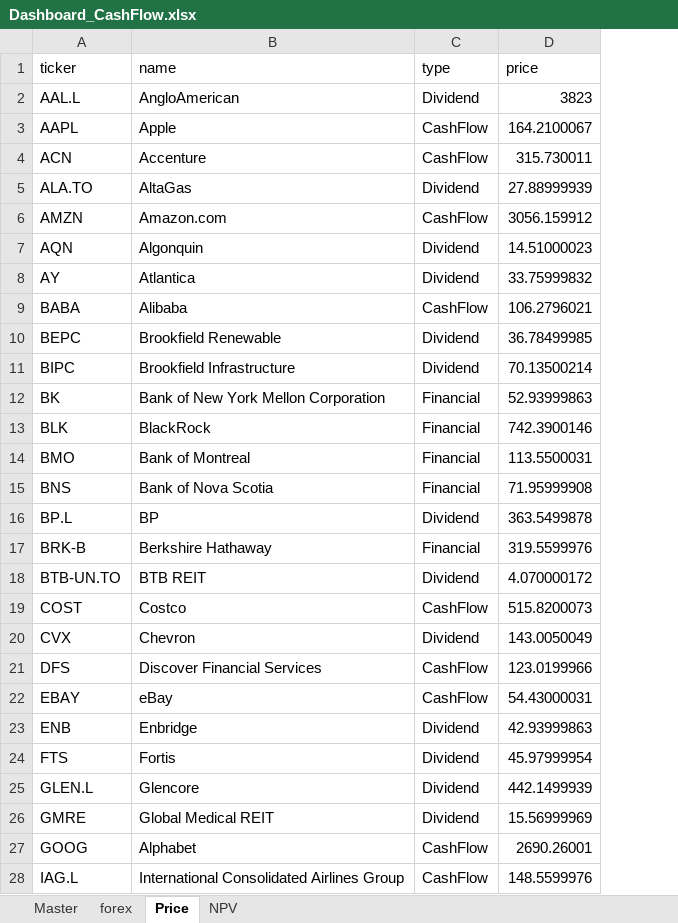
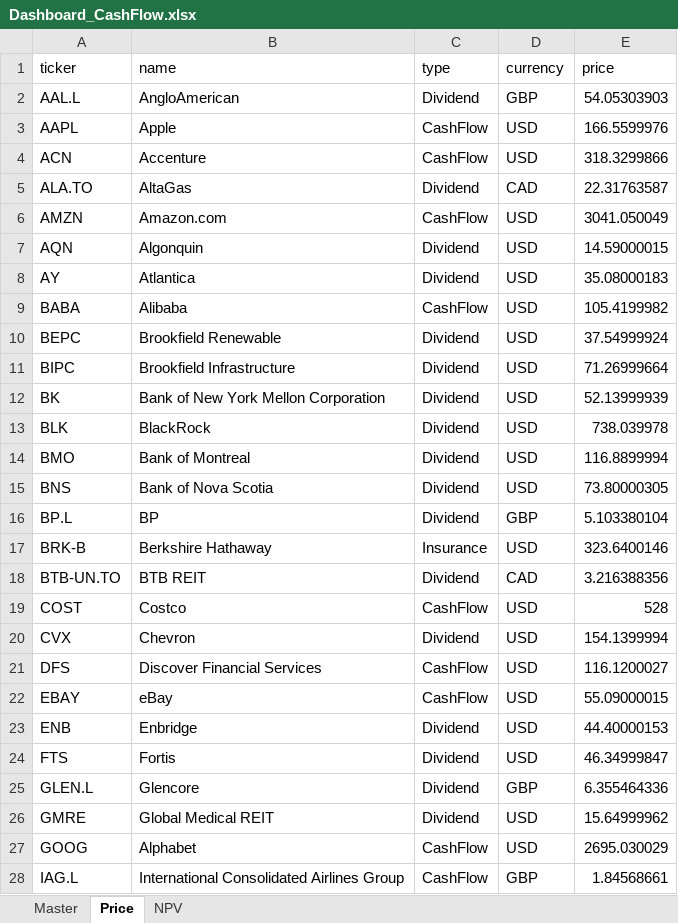
Before and after one commit to nomalet/investing, an Excel workbook: dashboards/Dashboard_CashFlow.xlsx, sheet Price, drawn as a sheet; only a part is shown; values as stored, in another font and other column widths than the file's, no borders; addresses are those after the commit; the diff covers the shown part only; the diff names each change by its address in the sheet, - before the commit and + after, or states it on an @@ line.

Commit message:
Finalised FCF and Dividends Still need to work on insurance

```diff
--- a/dashboards/Dashboard_CashFlow.xlsx (sheet Price)
+++ b/dashboards/Dashboard_CashFlow.xlsx (sheet Price)
-sheet tab: forex
+column D (currency), rows 2-28: GBP | USD | USD | CAD | USD | USD | USD | USD | USD | USD | USD | USD | USD | USD | GBP | USD | CAD | USD | USD | USD | USD | USD | USD | GBP | USD | USD | GBP
-E2 (price): 3823
+E2 (price): 54.05303903
-E3 (price): 164.2100067
+E3 (price): 166.5599976
-E4 (price): 315.730011
+E4 (price): 318.3299866
-E5 (price): 27.88999939
+E5 (price): 22.31763587
-E6 (price): 3056.159912
+E6 (price): 3041.050049
-E7 (price): 14.51000023
+E7 (price): 14.59000015
-E8 (price): 33.75999832
+E8 (price): 35.08000183
-E9 (price): 106.2796021
+E9 (price): 105.4199982
-E10 (price): 36.78499985
+E10 (price): 37.54999924
-E11 (price): 70.13500214
+E11 (price): 71.26999664
-C12:C15 (type): Financial
+C12:C15 (type): Dividend
-E12 (price): 52.93999863
+E12 (price): 52.13999939
-E13 (price): 742.3900146
+E13 (price): 738.039978
-E14 (price): 113.5500031
+E14 (price): 116.8899994
-E15 (price): 71.95999908
+E15 (price): 73.80000305
-E16 (price): 363.5499878
+E16 (price): 5.103380104
-C17 (type): Financial
+C17 (type): Insurance
-E17 (price): 319.5599976
+E17 (price): 323.6400146
-E18 (price): 4.070000172
+E18 (price): 3.216388356
-E19 (price): 515.8200073
+E19 (price): 528
-E20 (price): 143.0050049
+E20 (price): 154.1399994
-E21 (price): 123.0199966
+E21 (price): 116.1200027
-E22 (price): 54.43000031
+E22 (price): 55.09000015
-E23 (price): 42.93999863
+E23 (price): 44.40000153
-E24 (price): 45.97999954
+E24 (price): 46.34999847
-E25 (price): 442.1499939
+E25 (price): 6.355464336
-E26 (price): 15.56999969
+E26 (price): 15.64999962
-E27 (price): 2690.26001
+E27 (price): 2695.030029
-E28 (price): 148.5599976
+E28 (price): 1.84568661
```
Also changed, not shown: 23 edited cells elsewhere in this sheet, sheet NPV, sheet Master, formulas that keep their value, 6 other files.
